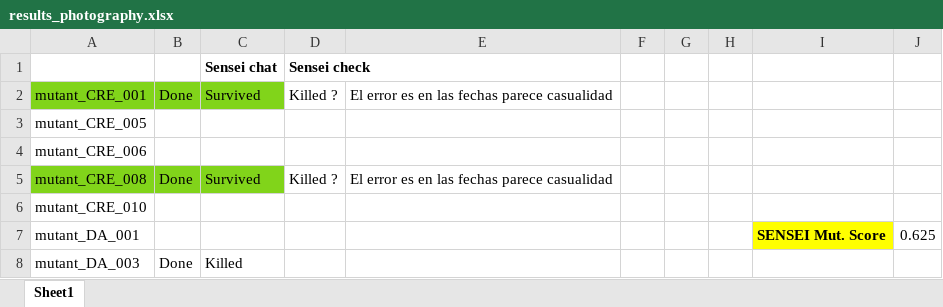
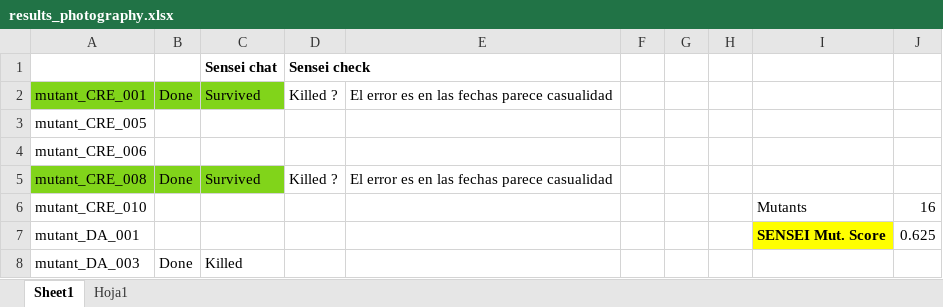
Before and after one commit to satori-chatbots/user-simulator-evaluation, an Excel workbook: mutation-analysis/mutants-rasa/results_photography.xlsx, sheet Sheet1, drawn as a sheet; only a part is shown; values as stored, in another font and other column widths than the file's, no borders; the diff names each change by its address in the sheet, - before the commit and + after, or states it on an @@ line.

```diff
--- a/mutation-analysis/mutants-rasa/results_photography.xlsx (sheet Sheet1)
+++ b/mutation-analysis/mutants-rasa/results_photography.xlsx (sheet Sheet1)
+sheet tab: Hoja1
-I6: (empty)
+I6: Mutants
-J6: (empty)
+J6: 16
```
